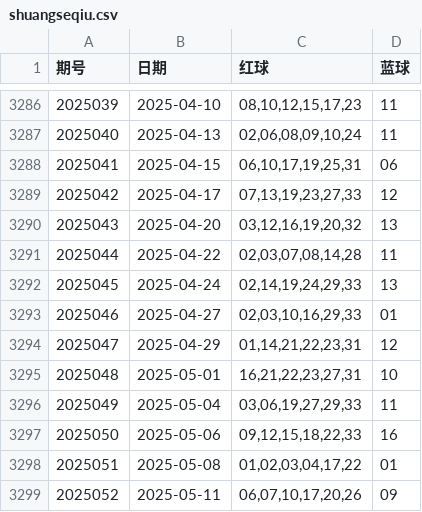
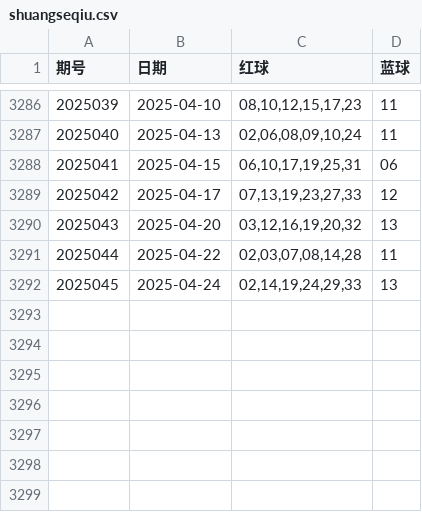
Before and after one commit to zmbksyyr/ssq, a CSV file: shuangseqiu.csv, drawn as a sheet; only a part is shown, gaps mark what is left out.

Commit message:
Update shuangseqiu.csv

```diff
--- a/shuangseqiu.csv
+++ b/shuangseqiu.csv
@@ -3292,8 +3292 @@
 2025045,2025-04-24,"02,14,19,24,29,33",13
-2025046,2025-04-27,"02,03,10,16,29,33",01
-2025047,2025-04-29,"01,14,21,22,23,31",12
-2025048,2025-05-01,"16,21,22,23,27,31",10
-2025049,2025-05-04,"03,06,19,27,29,33",11
-2025050,2025-05-06,"09,12,15,18,22,33",16
-2025051,2025-05-08,"01,02,03,04,17,22",01
-2025052,2025-05-11,"06,07,10,17,20,26",09
```
